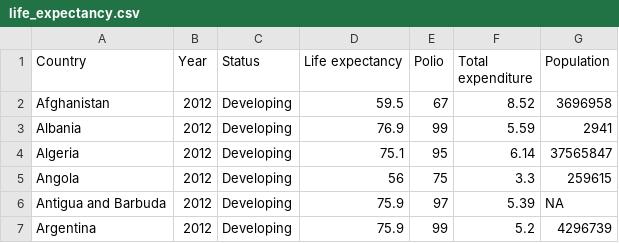
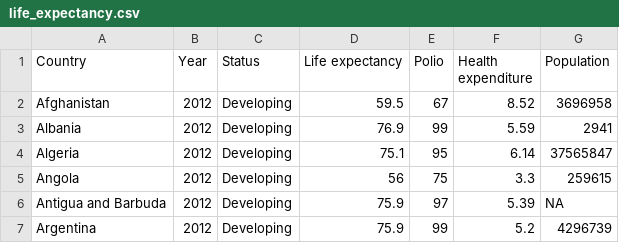
Before and after one commit to george-wood/DS4E, a CSV file: data/life_expectancy.csv, drawn as a sheet; only a part is shown.

Commit message:
Update life_expectancy.csv

```diff
--- a/data/life_expectancy.csv
+++ b/data/life_expectancy.csv
@@ -1,2 +1,2 @@
-Country,Year,Status,Life expectancy,Polio,Total expenditure,Population
+Country,Year,Status,Life expectancy,Polio,Health expenditure,Population
 Afghanistan,2012,Developing,59.5,67,8.52,3696958
```
